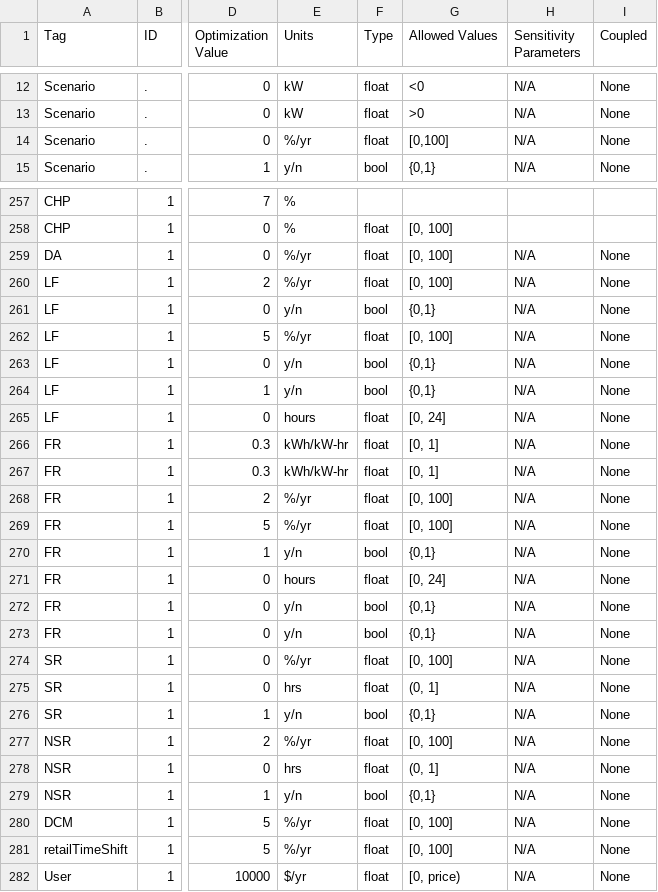
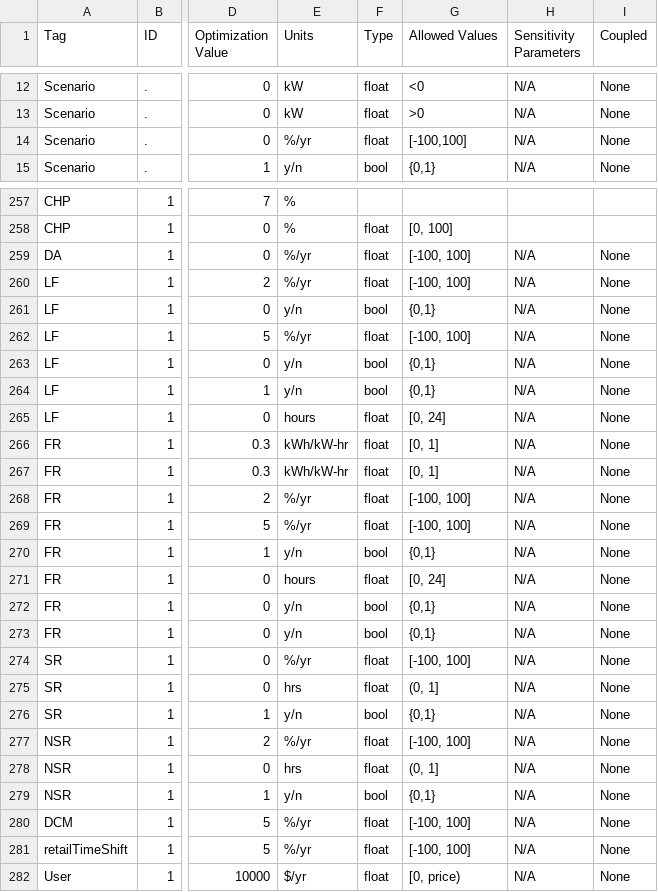
Before and after one commit to irizvanoghlu/Avantus, a CSV file: Model_Parameters_Template_DER.csv, drawn as a sheet; only a part is shown, gaps mark what is left out; the diff covers the shown part only; the diff names each change by its address in the sheet, - before the commit and + after, or states it on an @@ line.

```diff
--- a/Model_Parameters_Template_DER.csv
+++ b/Model_Parameters_Template_DER.csv
-G14 (Allowed Values): [0,100]
+G14 (Allowed Values): [-100,100]
-G259:G260 (Allowed Values): [0, 100]
+G259:G260 (Allowed Values): [-100, 100]
-G262 (Allowed Values): [0, 100]
+G262 (Allowed Values): [-100, 100]
-G268:G269 (Allowed Values): [0, 100]
+G268:G269 (Allowed Values): [-100, 100]
-G274 (Allowed Values): [0, 100]
+G274 (Allowed Values): [-100, 100]
-G277 (Allowed Values): [0, 100]
+G277 (Allowed Values): [-100, 100]
-G280:G281 (Allowed Values): [0, 100]
+G280:G281 (Allowed Values): [-100, 100]
```
Also changed, not shown: 5 edited cells elsewhere in this file, 22 other files.
